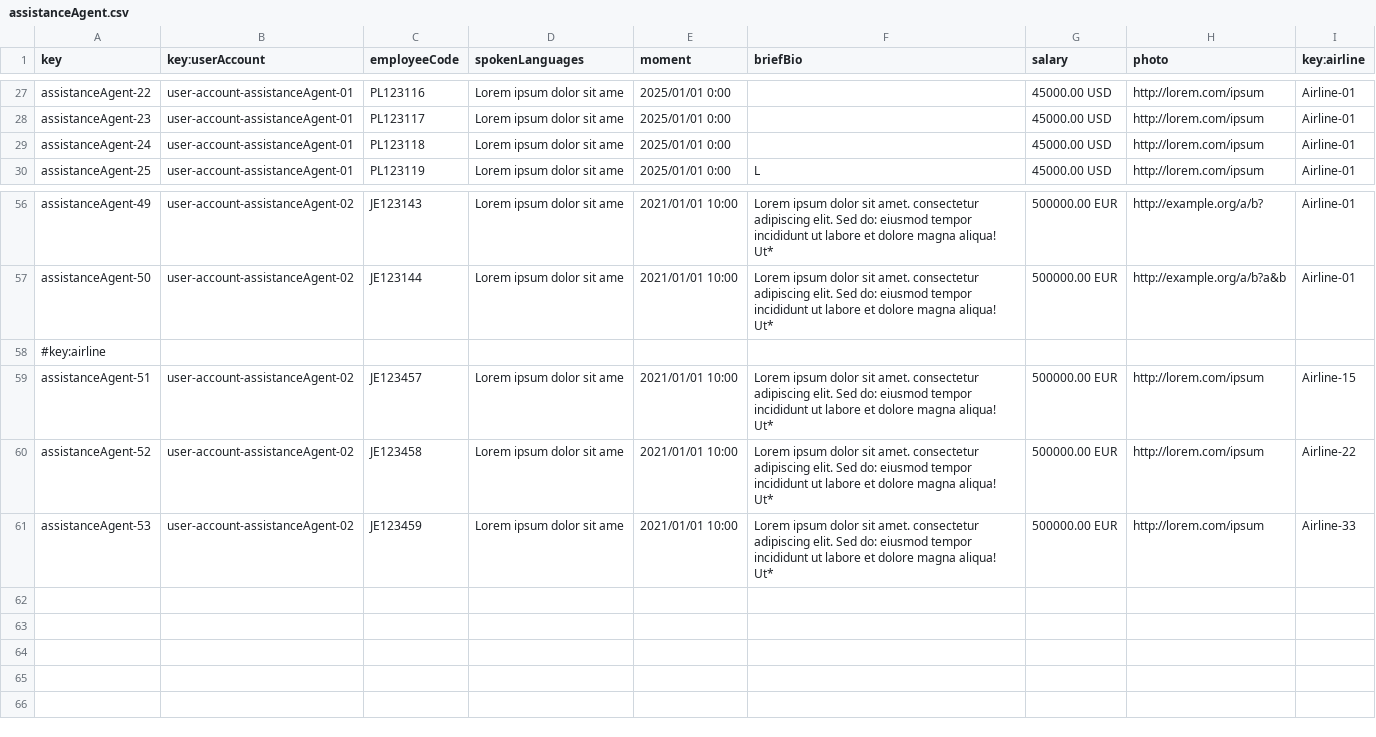
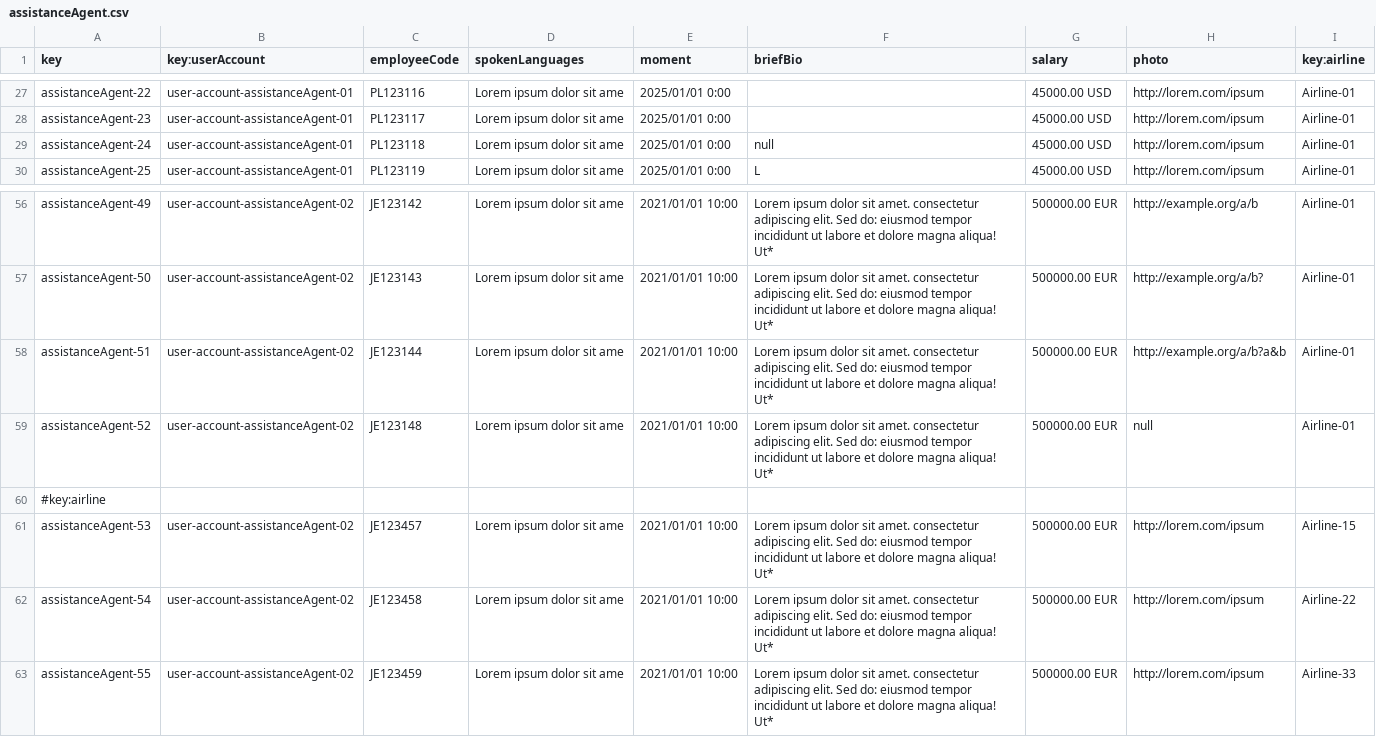
Before and after one commit to paugonpae67/Acme-ANS, a CSV file: src/main/resources/WEB-INF/data/sample/assistanceAgent.csv, drawn as a sheet; only a part is shown, gaps mark what is left out; addresses are those after the commit; the diff covers the shown part only; the diff names each change by its address in the sheet, - before the commit and + after, or states it on an @@ line.

Commit message:
optional assistanceAgent

```diff
--- a/src/main/resources/WEB-INF/data/sample/assistanceAgent.csv
+++ b/src/main/resources/WEB-INF/data/sample/assistanceAgent.csv
-F29 (briefBio): (empty)
+F29 (briefBio): null
-C56 (employeeCode): JE123143
+C56 (employeeCode): JE123142
-H56 (photo): http://example.org/a/b?
+H56 (photo): http://example.org/a/b
-C57 (employeeCode): JE123144
+C57 (employeeCode): JE123143
-H57 (photo): http://example.org/a/b?a&b
+H57 (photo): http://example.org/a/b?
+row 58: assistanceAgent-51 | user-account-assistanceAgent-02 | JE123144 | Lorem ipsum dolor sit ame | 2021/01/01 10:00 | Lorem ipsum dolor sit amet. consectetur adipiscing elit. Sed do: eiusmod tempor incididunt ut labore et dolore magna aliqua! Ut* | 500000.00 EUR | http://example.org/a/b?a&b | Airline-01
+row 59: assistanceAgent-52 | user-account-assistanceAgent-02 | JE123148 | Lorem ipsum dolor sit ame | 2021/01/01 10:00 | Lorem ipsum dolor sit amet. consectetur adipiscing elit. Sed do: eiusmod tempor incididunt ut labore et dolore magna aliqua! Ut* | 500000.00 EUR | null | Airline-01
-A61 (key): assistanceAgent-51
+A61 (key): assistanceAgent-53
-A62 (key): assistanceAgent-52
+A62 (key): assistanceAgent-54
-A63 (key): assistanceAgent-53
+A63 (key): assistanceAgent-55
```
Also changed, not shown: 1 added row, 1 removed row and 30 edited cells elsewhere in this file, 1 other file.
